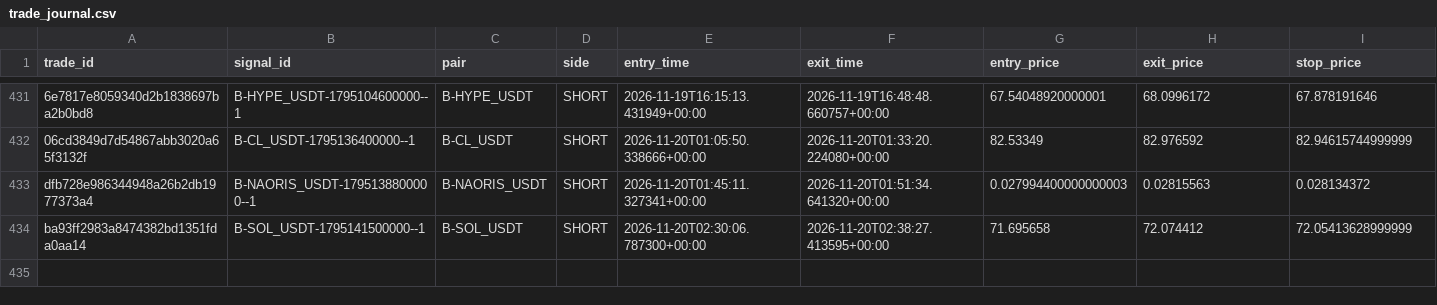
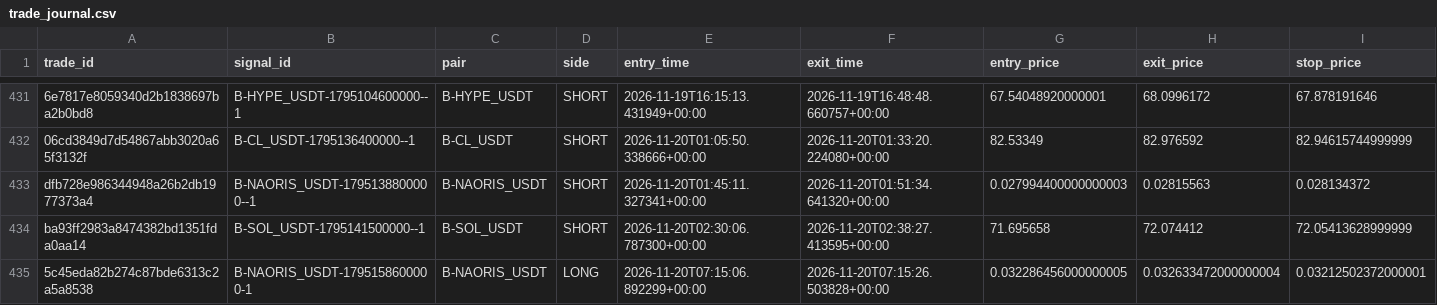
Before and after one commit to harnepal-hub/AMTE-Self-Evolving-Intraday-Trading-Engine, a CSV file: data/paper_live/trade_journal.csv, drawn as a sheet; only a part is shown, gaps mark what is left out; rows hold the shown columns only; the diff names each change by its address in the sheet, - before the commit and + after, or states it on an @@ line.

```diff
--- a/data/paper_live/trade_journal.csv
+++ b/data/paper_live/trade_journal.csv
+row 435: 5c45eda82b274c87bde6313c2a5a8538 | B-NAORIS_USDT-1795158600000-1 | B-NAORIS_USDT | LONG | 2026-11-20T07:15:06.892299+00:00 | 2026-11-20T07:15:26.503828+00:00 | 0.032286456000000005 | 0.032633472000000004 | 0.03212502372000001
```
Also changed, not shown: data/paper_live/signal_journal.csv, 12 other files.
